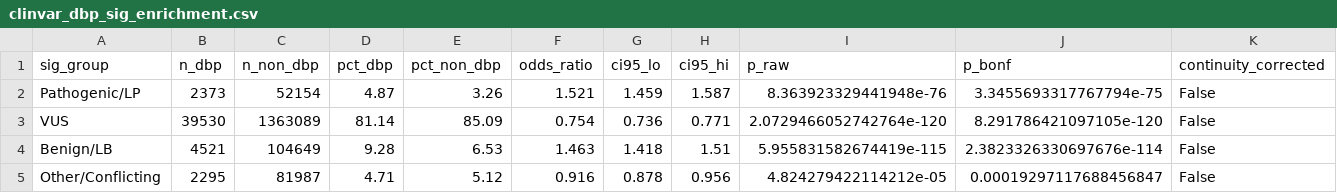
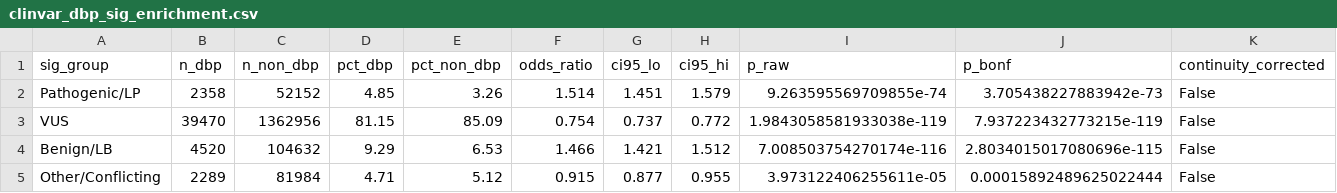
Before and after one commit to hdray04/FYP_code, a CSV file: Csvs/clinvar_dbp_sig_enrichment.csv, drawn as a sheet.

Commit message:
Update ClinVar analysis scripts and CSV outputs; enhance data processing and visualization

```diff
--- a/Csvs/clinvar_dbp_sig_enrichment.csv
+++ b/Csvs/clinvar_dbp_sig_enrichment.csv
@@ -1,5 +1,5 @@
 sig_group,n_dbp,n_non_dbp,pct_dbp,pct_non_dbp,odds_ratio,ci95_lo,ci95_hi,p_raw,p_bonf,continuity_corrected
-Pathogenic/LP,2373,52154,4.87,3.26,1.521,1.459,1.587,8.363923329441948e-76,3.3455693317767794e-75,False
-VUS,39530,1363089,81.14,85.09,0.754,0.736,0.771,2.0729466052742764e-120,8.291786421097105e-120,False
-Benign/LB,4521,104649,9.28,6.53,1.463,1.418,1.51,5.955831582674419e-115,2.3823326330697676e-114,False
-Other/Conflicting,2295,81987,4.71,5.12,0.916,0.878,0.956,4.824279422114212e-05,0.00019297117688456847,False
+Pathogenic/LP,2358,52152,4.85,3.26,1.514,1.451,1.579,9.263595569709855e-74,3.705438227883942e-73,False
+VUS,39470,1362956,81.15,85.09,0.754,0.737,0.772,1.9843058581933038e-119,7.937223432773215e-119,False
+Benign/LB,4520,104632,9.29,6.53,1.466,1.421,1.512,7.008503754270174e-116,2.8034015017080696e-115,False
+Other/Conflicting,2289,81984,4.71,5.12,0.915,0.877,0.955,3.973122406255611e-05,0.00015892489625022444,False
```
Also changed, not shown: 5 other files.
